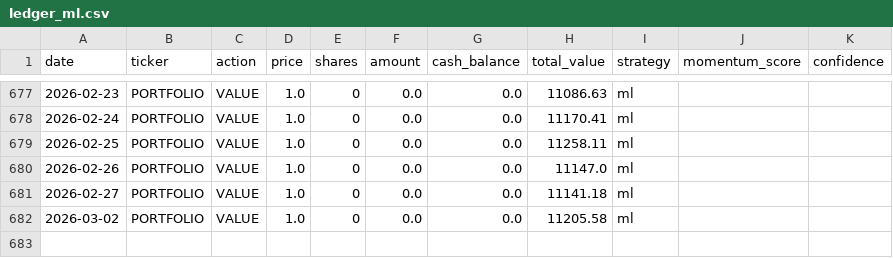
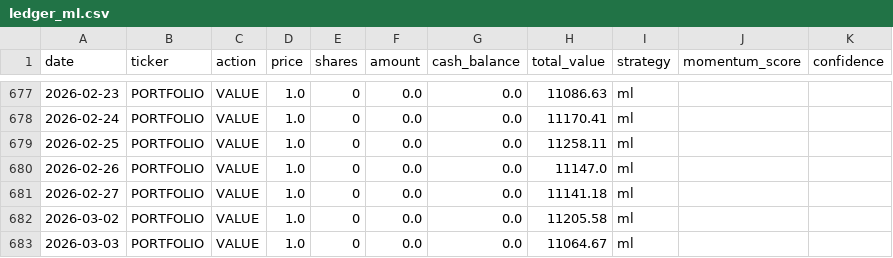
Before and after one commit to PAT0216/paper-trader, a CSV file: data/ledgers/ledger_ml.csv, drawn as a sheet; only a part is shown, gaps mark what is left out.

Commit message:
ml: Lambda trade 2026-03-03

```diff
--- a/data/ledgers/ledger_ml.csv
+++ b/data/ledgers/ledger_ml.csv
@@ -682 +682,2 @@ date,ticker,action,price,shares,amount,cash_balance,total_value,strategy,momentu
 2026-03-02,PORTFOLIO,VALUE,1.0,0,0.0,0.0,11205.58,ml,,
+2026-03-03,PORTFOLIO,VALUE,1.0,0,0.0,0.0,11064.67,ml,,
```
